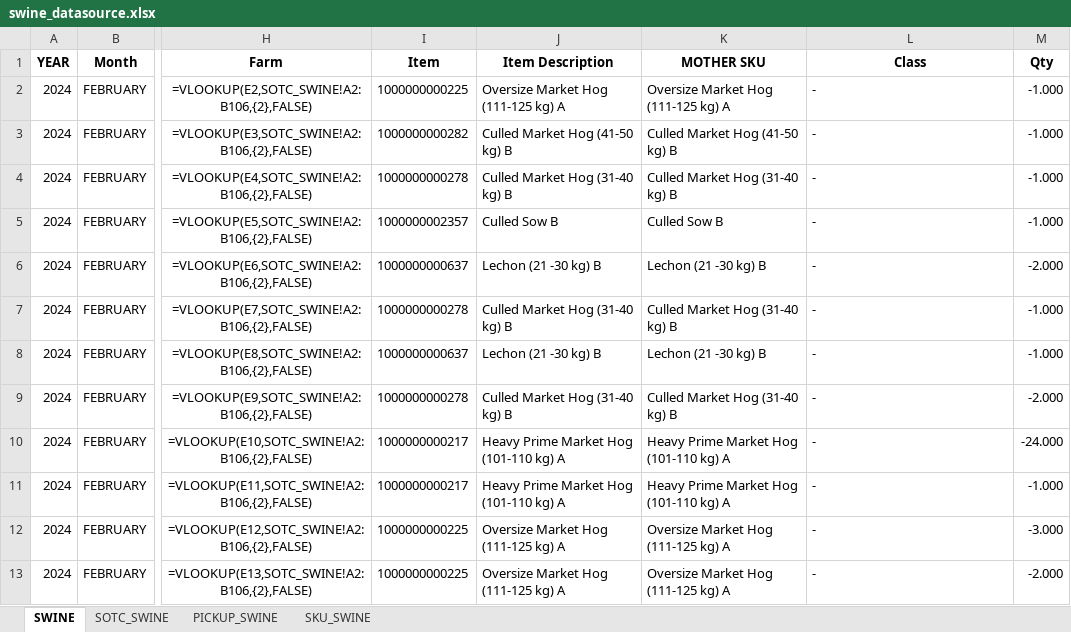
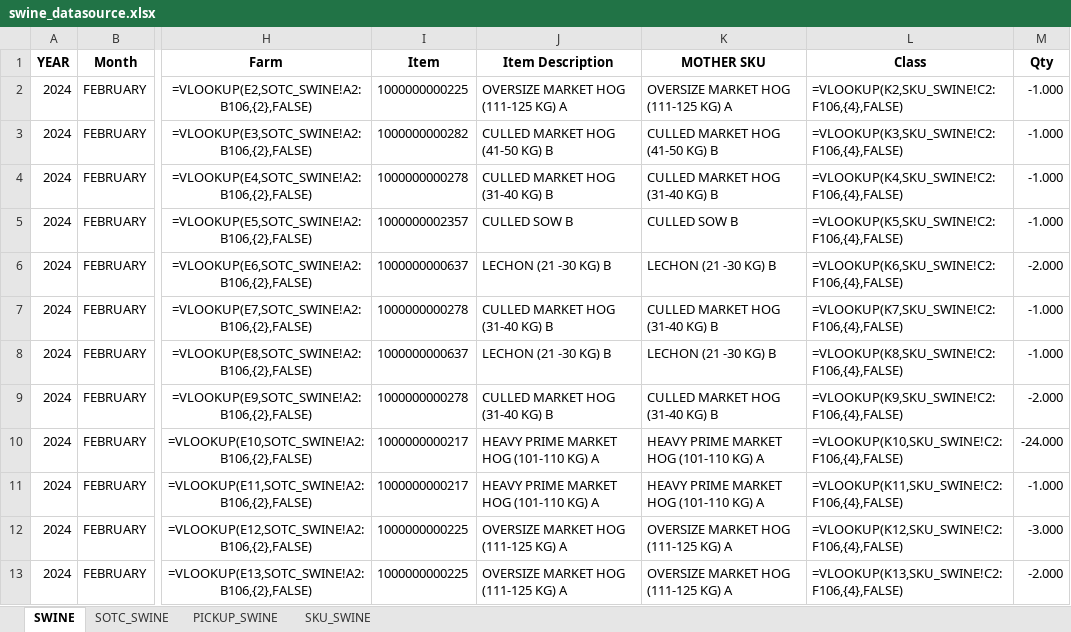
Before and after one commit to darthnihilus0917/customer-capture-tool, an Excel workbook: output/swine_datasource.xlsx, sheet SWINE, drawn as a sheet; only a part is shown, gaps mark what is left out; values as stored, in another font and other column widths than the file's, no borders; formulas without a stored value are shown as written; the diff covers the shown part only; the diff names each change by its address in the sheet, - before the commit and + after, or states it on an @@ line.

Commit message:
Updated swine implementation

```diff
--- a/output/swine_datasource.xlsx (sheet SWINE)
+++ b/output/swine_datasource.xlsx (sheet SWINE)
-J2 (Item Description): Oversize Market Hog (111-125 kg) A
+J2 (Item Description): OVERSIZE MARKET HOG (111-125 KG) A
-K2 (MOTHER SKU): Oversize Market Hog (111-125 kg) A
+K2 (MOTHER SKU): OVERSIZE MARKET HOG (111-125 KG) A
-L2 (Class): -
+L2 (Class): =VLOOKUP(K2,SKU_SWINE!C2:F106,{4},FALSE)
-J3 (Item Description): Culled Market Hog (41-50 kg) B
+J3 (Item Description): CULLED MARKET HOG (41-50 KG) B
-K3 (MOTHER SKU): Culled Market Hog (41-50 kg) B
+K3 (MOTHER SKU): CULLED MARKET HOG (41-50 KG) B
-L3 (Class): -
+L3 (Class): =VLOOKUP(K3,SKU_SWINE!C2:F106,{4},FALSE)
-J4 (Item Description): Culled Market Hog (31-40 kg) B
+J4 (Item Description): CULLED MARKET HOG (31-40 KG) B
-K4 (MOTHER SKU): Culled Market Hog (31-40 kg) B
+K4 (MOTHER SKU): CULLED MARKET HOG (31-40 KG) B
-L4 (Class): -
+L4 (Class): =VLOOKUP(K4,SKU_SWINE!C2:F106,{4},FALSE)
-J5 (Item Description): Culled Sow B
+J5 (Item Description): CULLED SOW B
-K5 (MOTHER SKU): Culled Sow B
+K5 (MOTHER SKU): CULLED SOW B
-L5 (Class): -
+L5 (Class): =VLOOKUP(K5,SKU_SWINE!C2:F106,{4},FALSE)
-J6 (Item Description): Lechon (21 -30 kg) B
+J6 (Item Description): LECHON (21 -30 KG) B
-K6 (MOTHER SKU): Lechon (21 -30 kg) B
+K6 (MOTHER SKU): LECHON (21 -30 KG) B
-L6 (Class): -
+L6 (Class): =VLOOKUP(K6,SKU_SWINE!C2:F106,{4},FALSE)
-J7 (Item Description): Culled Market Hog (31-40 kg) B
+J7 (Item Description): CULLED MARKET HOG (31-40 KG) B
-K7 (MOTHER SKU): Culled Market Hog (31-40 kg) B
+K7 (MOTHER SKU): CULLED MARKET HOG (31-40 KG) B
-L7 (Class): -
+L7 (Class): =VLOOKUP(K7,SKU_SWINE!C2:F106,{4},FALSE)
-J8 (Item Description): Lechon (21 -30 kg) B
+J8 (Item Description): LECHON (21 -30 KG) B
-K8 (MOTHER SKU): Lechon (21 -30 kg) B
+K8 (MOTHER SKU): LECHON (21 -30 KG) B
-L8 (Class): -
+L8 (Class): =VLOOKUP(K8,SKU_SWINE!C2:F106,{4},FALSE)
-J9 (Item Description): Culled Market Hog (31-40 kg) B
+J9 (Item Description): CULLED MARKET HOG (31-40 KG) B
-K9 (MOTHER SKU): Culled Market Hog (31-40 kg) B
+K9 (MOTHER SKU): CULLED MARKET HOG (31-40 KG) B
-L9 (Class): -
+L9 (Class): =VLOOKUP(K9,SKU_SWINE!C2:F106,{4},FALSE)
-J10:J11 (Item Description): Heavy Prime Market Hog (101-110 kg) A
+J10:J11 (Item Description): HEAVY PRIME MARKET HOG (101-110 KG) A
-K10:K11 (MOTHER SKU): Heavy Prime Market Hog (101-110 kg) A
+K10:K11 (MOTHER SKU): HEAVY PRIME MARKET HOG (101-110 KG) A
-L10 (Class): -
+L10 (Class): =VLOOKUP(K10,SKU_SWINE!C2:F106,{4},FALSE)
-L11 (Class): -
+L11 (Class): =VLOOKUP(K11,SKU_SWINE!C2:F106,{4},FALSE)
-J12:J13 (Item Description): Oversize Market Hog (111-125 kg) A
+J12:J13 (Item Description): OVERSIZE MARKET HOG (111-125 KG) A
-K12:K13 (MOTHER SKU): Oversize Market Hog (111-125 kg) A
+K12:K13 (MOTHER SKU): OVERSIZE MARKET HOG (111-125 KG) A
-L12 (Class): -
+L12 (Class): =VLOOKUP(K12,SKU_SWINE!C2:F106,{4},FALSE)
-L13 (Class): -
+L13 (Class): =VLOOKUP(K13,SKU_SWINE!C2:F106,{4},FALSE)
```
Also changed, not shown: 1752 edited cells elsewhere in this sheet, monitoring/output_data.xlsx, 1 other file.
